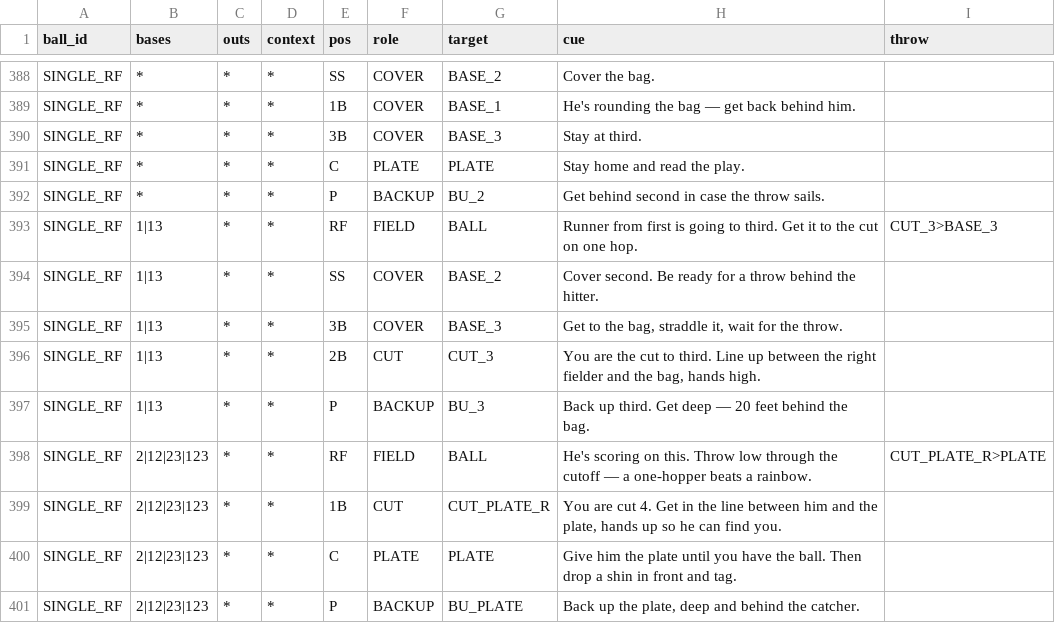
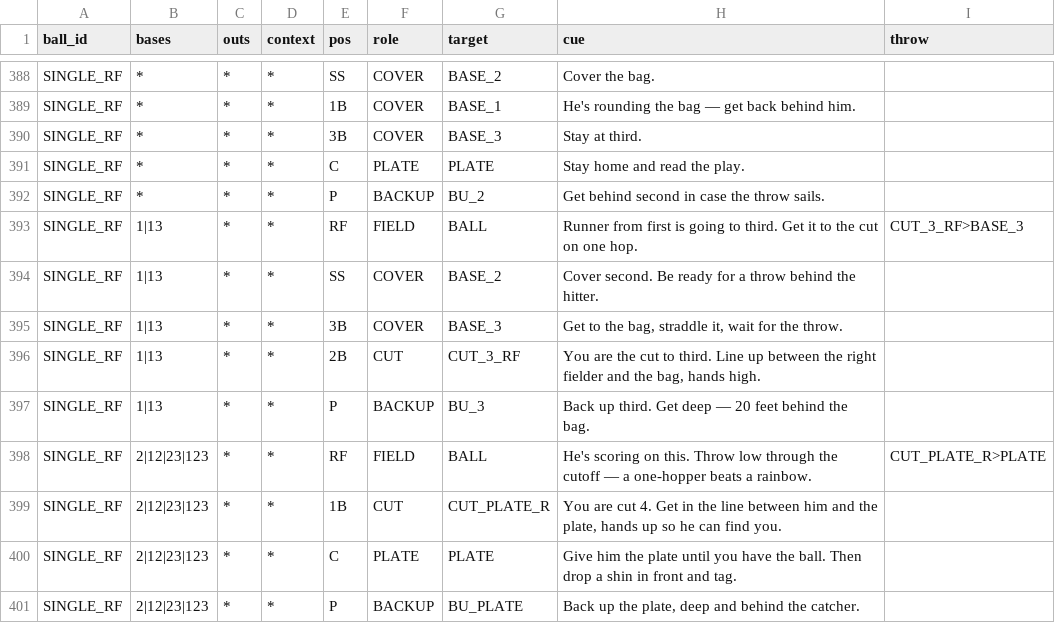
Before and after one commit to natesteele888/lybs-ballclub, a CSV file: data/responsibilities.csv, drawn as a sheet; only a part is shown, gaps mark what is left out.

```diff
--- a/data/responsibilities.csv
+++ b/data/responsibilities.csv
@@ -392,6 +392,6 @@ SINGLE_RF,*,*,*,C,PLATE,PLATE,Stay home and read the play.,
 SINGLE_RF,*,*,*,P,BACKUP,BU_2,Get behind second in case the throw sails.,
-SINGLE_RF,1|13,*,*,RF,FIELD,BALL,Runner from first is going to third. Get it to the cut on one hop.,CUT_3>BASE_3
+SINGLE_RF,1|13,*,*,RF,FIELD,BALL,Runner from first is going to third. Get it to the cut on one hop.,CUT_3_RF>BASE_3
 SINGLE_RF,1|13,*,*,SS,COVER,BASE_2,Cover second. Be ready for a throw behind the hitter.,
 SINGLE_RF,1|13,*,*,3B,COVER,BASE_3,"Get to the bag, straddle it, wait for the throw.",
-SINGLE_RF,1|13,*,*,2B,CUT,CUT_3,"You are the cut to third. Line up between the right fielder and the bag, hands high.",
+SINGLE_RF,1|13,*,*,2B,CUT,CUT_3_RF,"You are the cut to third. Line up between the right fielder and the bag, hands high.",
 SINGLE_RF,1|13,*,*,P,BACKUP,BU_3,Back up third. Get deep — 20 feet behind the bag.,
```
Also changed, not shown: 3 other files.
